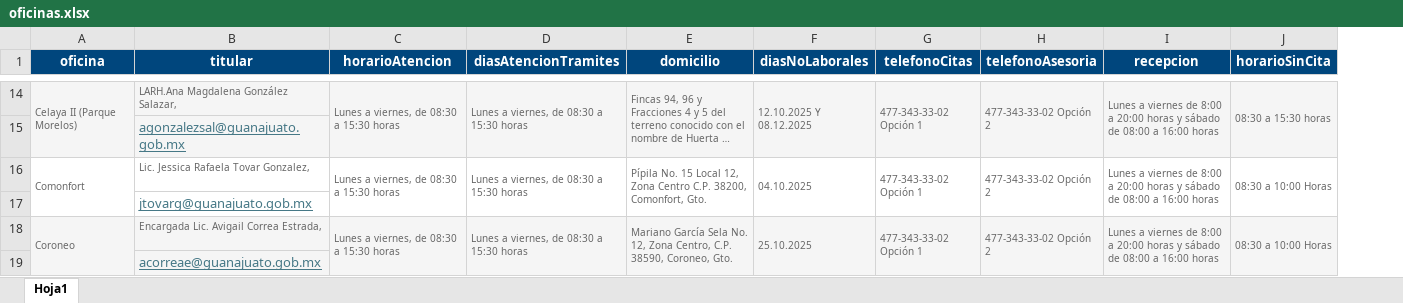
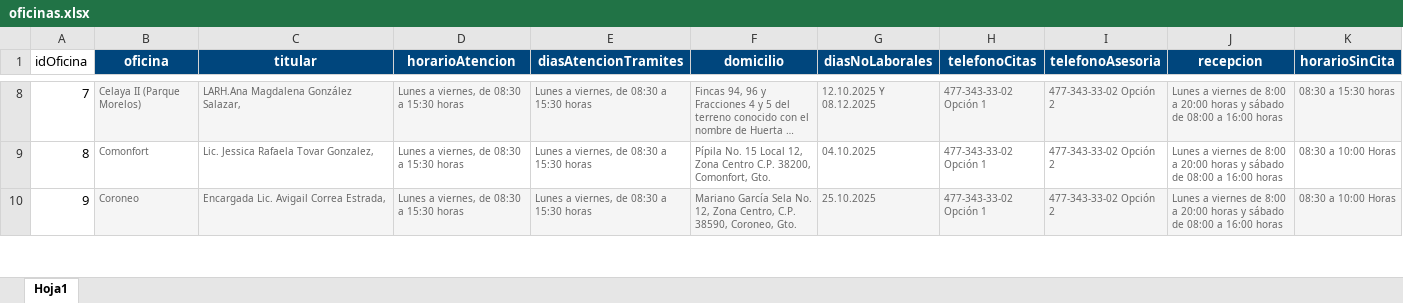
Before and after one commit to sebas7532silva/guanajuato_chatbot, an Excel workbook: data/oficinas.xlsx, sheet Hoja1, drawn as a sheet; only a part is shown, gaps mark what is left out; long unchanged cells end in …; values as stored, in another font and other column widths than the file's, no borders; removed rows and columns are numbered as before the commit, all else as after; the diff covers the shown part only; the diff names each change by its address in the sheet, - before the commit and + after, or states it on an @@ line.

```diff
--- a/data/oficinas.xlsx (sheet Hoja1)
+++ b/data/oficinas.xlsx (sheet Hoja1)
+column A (idOficina), rows 8-10: 7 | 8 | 9
-A14:A15 merged
-C14:C15 merged
-D14:D15 merged
-E14:E15 merged
-F14:F15 merged
-G14:G15 merged
-H14:H15 merged
-I14:I15 merged
-J14:J15 merged
-row 15:  | agonzalezsal@guanajuato.gob.mx
-A16:A17 merged
-C16:C17 merged
-D16:D17 merged
-E16:E17 merged
-F16:F17 merged
-G16:G17 merged
-H16:H17 merged
-I16:I17 merged
-J16:J17 merged
-row 17:  | jtovarg@guanajuato.gob.mx
-A18:A19 merged
-C18:C19 merged
-D18:D19 merged
-E18:E19 merged
-F18:F19 merged
-G18:G19 merged
-H18:H19 merged
-I18:I19 merged
-J18:J19 merged
-row 19:  | acorreae@guanajuato.gob.mx
```
Also changed, not shown: 45 removed rows and merged cells elsewhere in this sheet, 1 other file.
